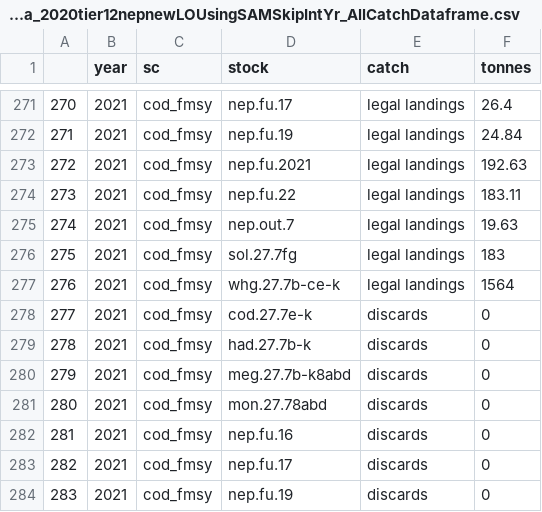
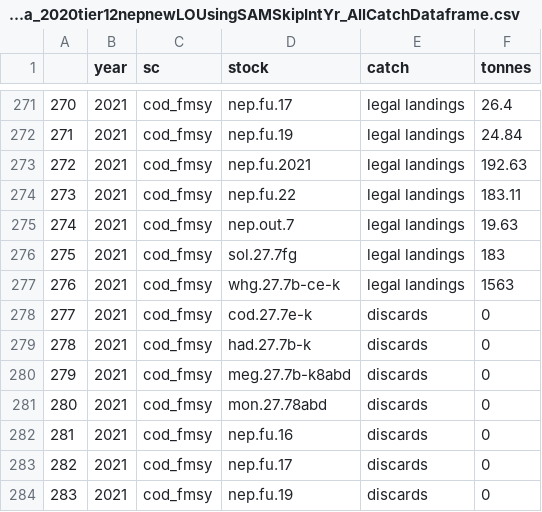
Before and after one commit to ices-eg/wg_WGMIXFISH, a CSV file: CelticSea/2020_CS_MixedFisheriesAdvice/results/04_FCube_Forecasts_Celtic_Sea_2020tier12nepnewLOUsingSAMSkipIntYr_AllCatchDataframe.csv, drawn as a sheet; only a part is shown, gaps mark what is left out; the diff covers the shown part only.

```diff
--- a/CelticSea/2020_CS_MixedFisheriesAdvice/results/04_FCube_Forecasts_Celtic_Sea_2020tier12nepnewLOUsingSAMSkipIntYr_AllCatchDataframe.csv
+++ b/CelticSea/2020_CS_MixedFisheriesAdvice/results/04_FCube_Forecasts_Celtic_Sea_2020tier12nepnewLOUsingSAMSkipIntYr_AllCatchDataframe.csv
@@ -276,3 +276,3 @@
 "275","2021","cod_fmsy","sol.27.7fg","legal landings",183
-"276","2021","cod_fmsy","whg.27.7b-ce-k","legal landings",1564
+"276","2021","cod_fmsy","whg.27.7b-ce-k","legal landings",1563
 "277","2021","cod_fmsy","cod.27.7e-k","discards",0
```
Also changed, not shown: 12 edited cells elsewhere in this file, CelticSea/2020_CS_MixedFisheriesAdvice/results/04_FCube_Forecasts_Celtic_Sea_2020_EffortMetier.csv, 49 other files.
